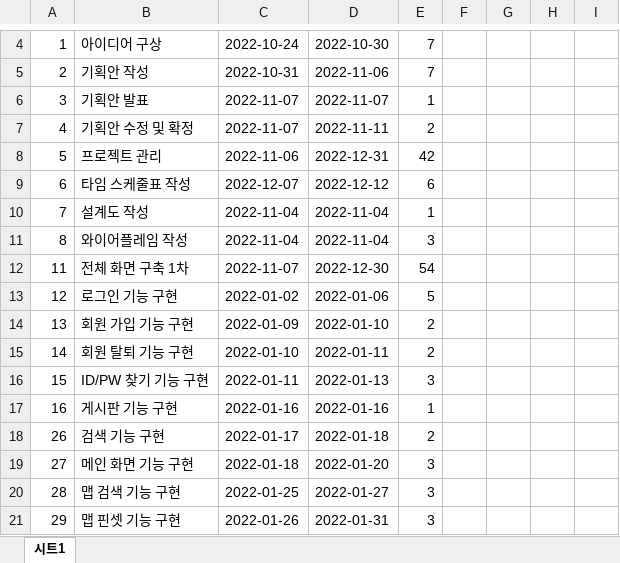
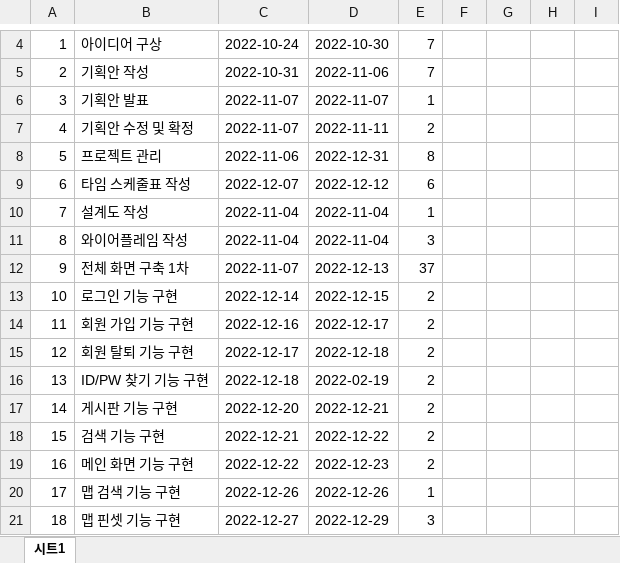
Before and after one commit to kjayvam/HTML, an Excel workbook: project/ppt/김영민_개발 스케줄.xlsx, sheet 시트1, drawn as a sheet; only a part is shown, gaps mark what is left out; values as stored, in another font and other column widths than the file's, no cell formats; conditional formats not drawn; removed rows and columns are numbered as before the commit, all else as after; rows hold the shown columns only; the diff covers the shown part only; the diff names each change by its address in the sheet, - before the commit and + after, or states it on an @@ line.

```diff
--- a/project/ppt/김영민_개발 스케줄.xlsx (sheet 시트1)
+++ b/project/ppt/김영민_개발 스케줄.xlsx (sheet 시트1)
-E8: 42
+E8: 8
+row 12: 9 | 전체 화면 구축 1차 | 2022-11-07 | 2022-12-13 | 37
+row 13: 10 | 로그인 기능 구현 | 2022-12-14 | 2022-12-15 | 2
-B14: 전체 화면 구축 1차
+B14: 회원 가입 기능 구현
-C14: 2022-11-07
+C14: 2022-12-16
-D14: 2022-12-30
+D14: 2022-12-17
-E14: 54
+E14: 2
-B15: 로그인 기능 구현
+B15: 회원 탈퇴 기능 구현
-C15: 2022-01-02
+C15: 2022-12-17
-D15: 2022-01-06
+D15: 2022-12-18
-E15: 5
+E15: 2
-B16: 회원 가입 기능 구현
+B16: ID/PW 찾기 기능 구현
-C16: 2022-01-09
+C16: 2022-12-18
-D16: 2022-01-10
+D16: 2022-02-19
-B17: 회원 탈퇴 기능 구현
+B17: 게시판 기능 구현
-C17: 2022-01-10
+C17: 2022-12-20
-D17: 2022-01-11
+D17: 2022-12-21
-B18: ID/PW 찾기 기능 구현
+B18: 검색 기능 구현
-C18: 2022-01-11
+C18: 2022-12-21
-D18: 2022-01-13
+D18: 2022-12-22
-E18: 3
+E18: 2
-B19: 게시판 기능 구현
+B19: 메인 화면 기능 구현
-C19: 2022-01-16
+C19: 2022-12-22
-D19: 2022-01-16
+D19: 2022-12-23
-E19: 1
+E19: 2
-row 18: 26 | 검색 기능 구현 | 2022-01-17 | 2022-01-18 | 2
-row 19: 27 | 메인 화면 기능 구현 | 2022-01-18 | 2022-01-20 | 3
-row 20: 28 | 맵 검색 기능 구현 | 2022-01-25 | 2022-01-27 | 3
+row 20: 17 | 맵 검색 기능 구현 | 2022-12-26 | 2022-12-26 | 1
-A21: 29
+A21: 18
-C21: 2022-01-26
+C21: 2022-12-27
-D21: 2022-01-31
+D21: 2022-12-29
```
Also changed, not shown: 3 added rows, 5 removed rows and 6 edited cells elsewhere in this sheet, cell formats, 27 other files.
